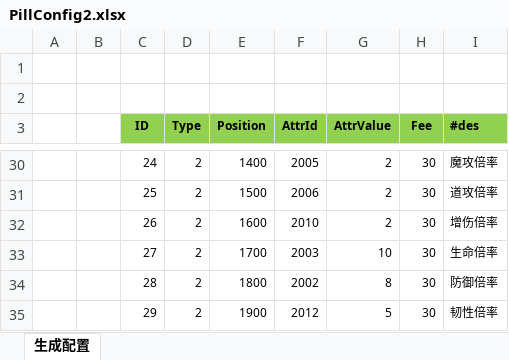
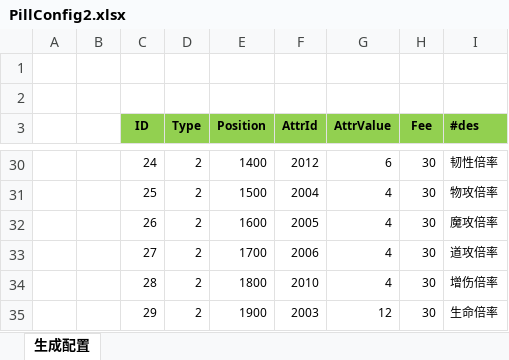
Before and after one commit to wokanjianyang/WrittenLegend, an Excel workbook: Excel/PillConfig2.xlsx, sheet 生成配置, drawn as a sheet; only a part is shown, gaps mark what is left out; values as stored, in another font and other column widths than the file's, no borders; the diff covers the shown part only; the diff names each change by its address in the sheet, - before the commit and + after, or states it on an @@ line.

```diff
--- a/Excel/PillConfig2.xlsx (sheet 生成配置)
+++ b/Excel/PillConfig2.xlsx (sheet 生成配置)
-F30 (AttrId): 2005
+F30 (AttrId): 2012
-G30 (AttrValue): 2
+G30 (AttrValue): 6
-I30 (#des): 魔攻倍率
+I30 (#des): 韧性倍率
-F31 (AttrId): 2006
+F31 (AttrId): 2004
-G31:G32 (AttrValue): 2
+G31:G32 (AttrValue): 4
-I31 (#des): 道攻倍率
+I31 (#des): 物攻倍率
-F32 (AttrId): 2010
+F32 (AttrId): 2005
-I32 (#des): 增伤倍率
+I32 (#des): 魔攻倍率
-F33 (AttrId): 2003
+F33 (AttrId): 2006
-G33 (AttrValue): 10
+G33 (AttrValue): 4
-I33 (#des): 生命倍率
+I33 (#des): 道攻倍率
-F34 (AttrId): 2002
+F34 (AttrId): 2010
-G34 (AttrValue): 8
+G34 (AttrValue): 4
-I34 (#des): 防御倍率
+I34 (#des): 增伤倍率
-F35 (AttrId): 2012
+F35 (AttrId): 2003
-G35 (AttrValue): 5
+G35 (AttrValue): 12
-I35 (#des): 韧性倍率
+I35 (#des): 生命倍率
```
Also changed, not shown: 32 edited cells elsewhere in this sheet, 9 other files.
